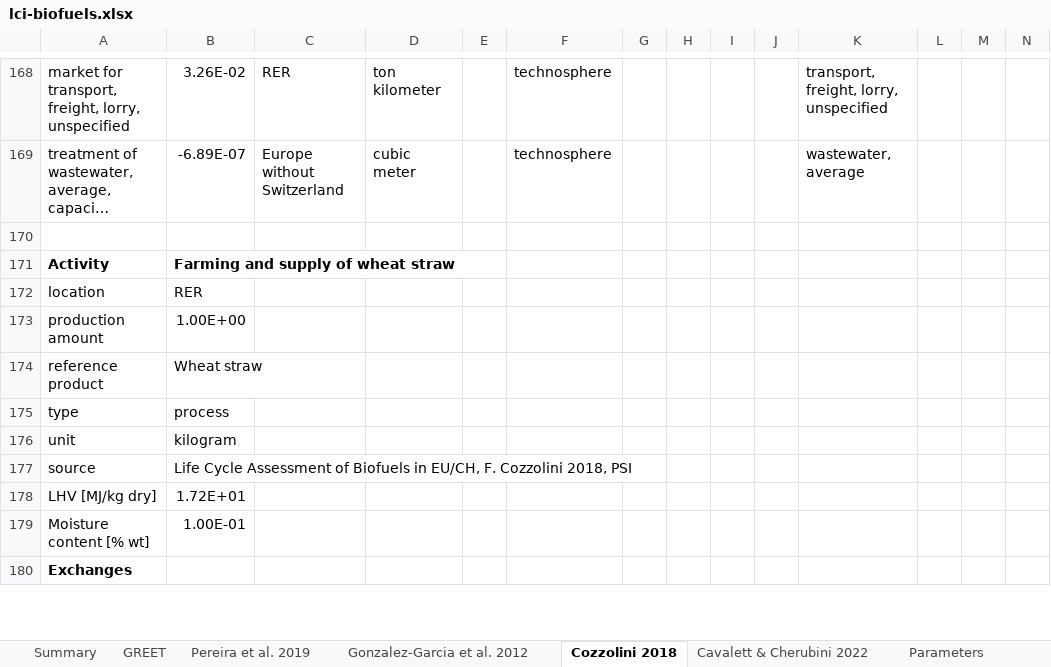
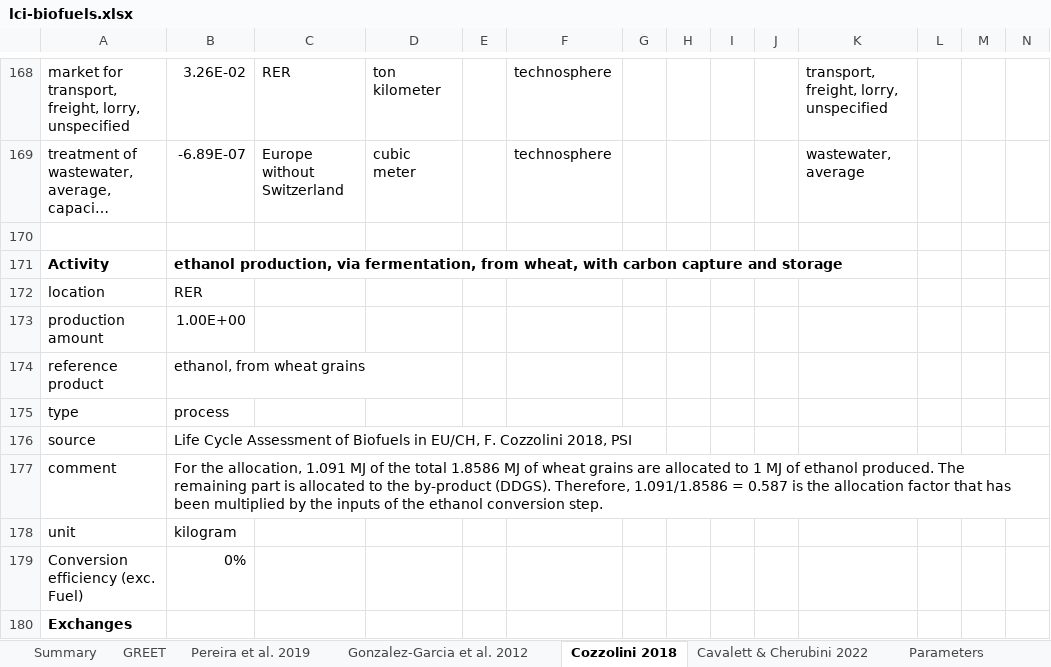
Before and after one commit to polca/premise, an Excel workbook: premise/data/additional_inventories/lci-biofuels.xlsx, sheet Cozzolini 2018, drawn as a sheet; only a part is shown, gaps mark what is left out; the shorter side is filled out with more unchanged rows; long unchanged cells end in …; values as stored, in another font and other column widths than the file's, no borders; the diff covers the shown part only; the diff names each change by its address in the sheet, - before the commit and + after, or states it on an @@ line.

```diff
--- a/premise/data/additional_inventories/lci-biofuels.xlsx (sheet Cozzolini 2018)
+++ b/premise/data/additional_inventories/lci-biofuels.xlsx (sheet Cozzolini 2018)
+row 171: Activity | ethanol production, via fermentation, from wheat, with carbon capture and storage
+row 172: location | RER
+row 173: production amount | 1.00E+00
+row 174: reference product | ethanol, from wheat grains
+row 175: type | process
+row 176: source | Life Cycle Assessment of Biofuels in EU/CH, F. Cozzolini 2018, PSI
+row 177: comment | For the allocation, 1.091 MJ of the total 1.8586 MJ of wheat grains are allocated to 1 MJ of ethanol produced. The remaining part is allocated to the by-product (DDGS). Therefore, 1.091/1.8586 = 0.587 is the allocation factor that has been multiplied by the inputs of the ethanol conversion step.
+row 178: unit | kilogram
+row 179: Conversion efficiency (exc. Fuel) | 0%
+row 180: Exchanges
```
Also changed, not shown: 42 added rows and 7 edited cells elsewhere in this sheet, sheet Summary, formulas that keep their value, premise/data/additional_inventories/lci-final-energy.xlsx, 18 other files.
